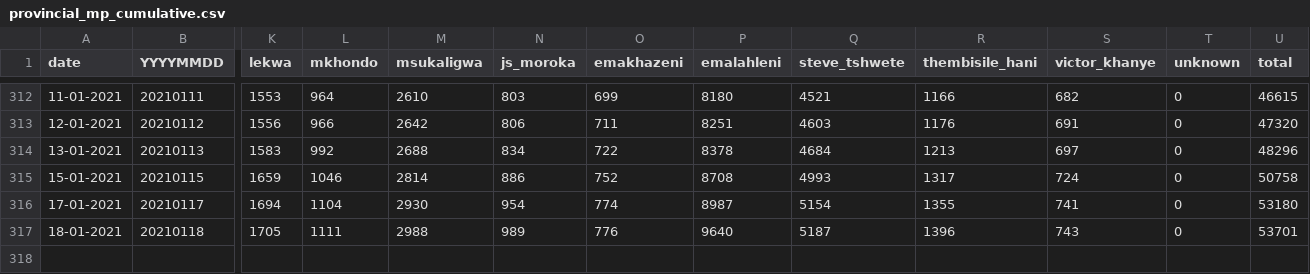
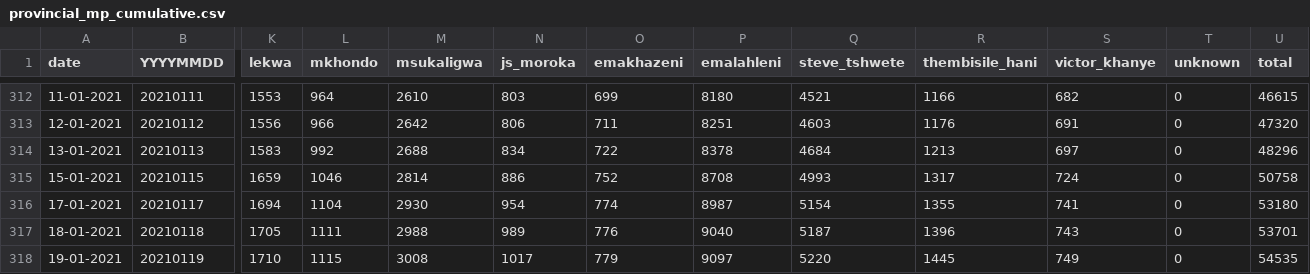
Before and after one commit to forceoffire/covid19za, a CSV file: data/district_data/provincial_mp_cumulative.csv, drawn as a sheet; only a part is shown, gaps mark what is left out; rows hold the shown columns only; the diff names each change by its address in the sheet, - before the commit and + after, or states it on an @@ line.

Commit message:
Update provincial_mp_cumulative.csv
Updates & fixes

```diff
--- a/data/district_data/provincial_mp_cumulative.csv
+++ b/data/district_data/provincial_mp_cumulative.csv
-P317 (emalahleni): 9640
+P317 (emalahleni): 9040
+row 318: 19-01-2021 | 20210119 | 1710 | 1115 | 3008 | 1017 | 779 | 9097 | 5220 | 1445 | 749 | 0 | 54535
```
